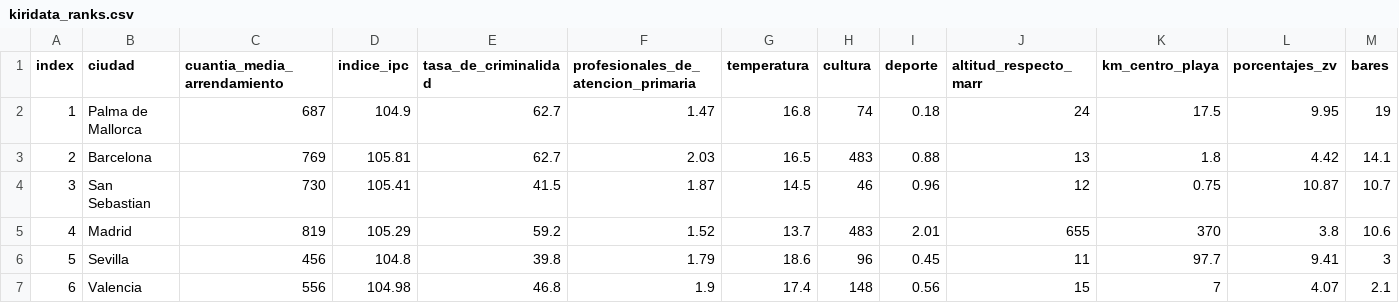
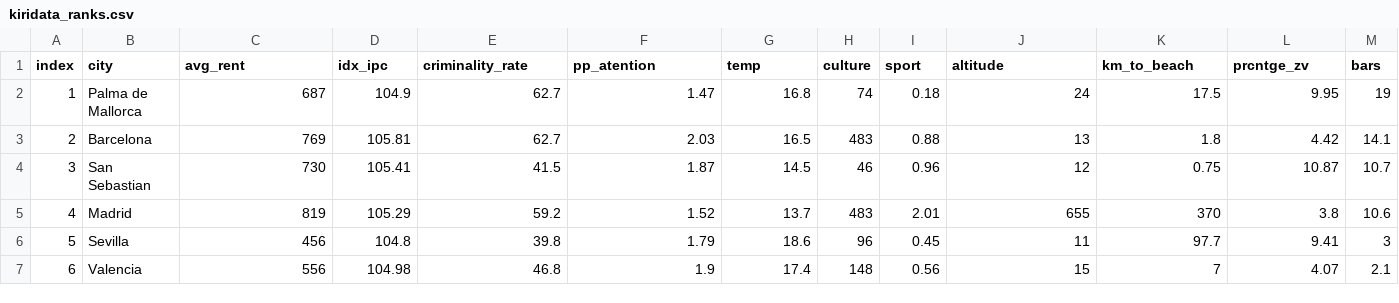
Before and after one commit to fbponz/kiribati-dp1, a CSV file: nifi/kiridata_ranks.csv, drawn as a sheet; only a part is shown; the diff covers the shown part only; the diff names each change by its address in the sheet, - before the commit and + after, or states it on an @@ line.

```diff
--- a/nifi/kiridata_ranks.csv
+++ b/nifi/kiridata_ranks.csv
-B1: ciudad
+B1: city
-C1: cuantia_media_arrendamiento
+C1: avg_rent
-D1: indice_ipc
+D1: idx_ipc
-E1: tasa_de_criminalidad
+E1: criminality_rate
-F1: profesionales_de_atencion_primaria
+F1: pp_atention
-G1: temperatura
+G1: temp
-H1: cultura
+H1: culture
-I1: deporte
+I1: sport
-J1: altitud_respecto_marr
+J1: altitude
-K1: km_centro_playa
+K1: km_to_beach
-L1: porcentajes_zv
+L1: prcntge_zv
-M1: bares
+M1: bars
```
Also changed, not shown: 7 edited cells elsewhere in this file, 1 other file.
